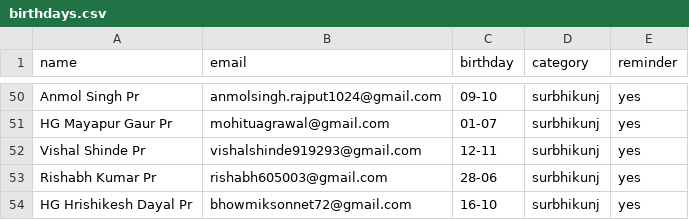
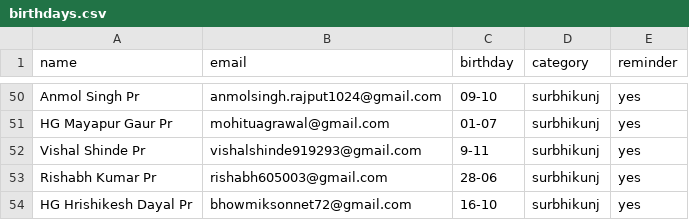
Before and after one commit to pratyushkottawar/Birthday_Mailer, a CSV file: data/birthdays.csv, drawn as a sheet; only a part is shown, gaps mark what is left out.

```diff
--- a/data/birthdays.csv
+++ b/data/birthdays.csv
@@ -51,3 +51,3 @@ Anmol Singh Pr,anmolsingh.rajput1024@gmail.com,09-10,surbhikunj,yes
 HG Mayapur Gaur Pr,mohituagrawal@gmail.com,01-07,surbhikunj,yes
-Vishal Shinde Pr,vishalshinde919293@gmail.com,12-11,surbhikunj,yes
+Vishal Shinde Pr,vishalshinde919293@gmail.com,9-11,surbhikunj,yes
 Rishabh Kumar Pr,rishabh605003@gmail.com,28-06,surbhikunj,yes
```
